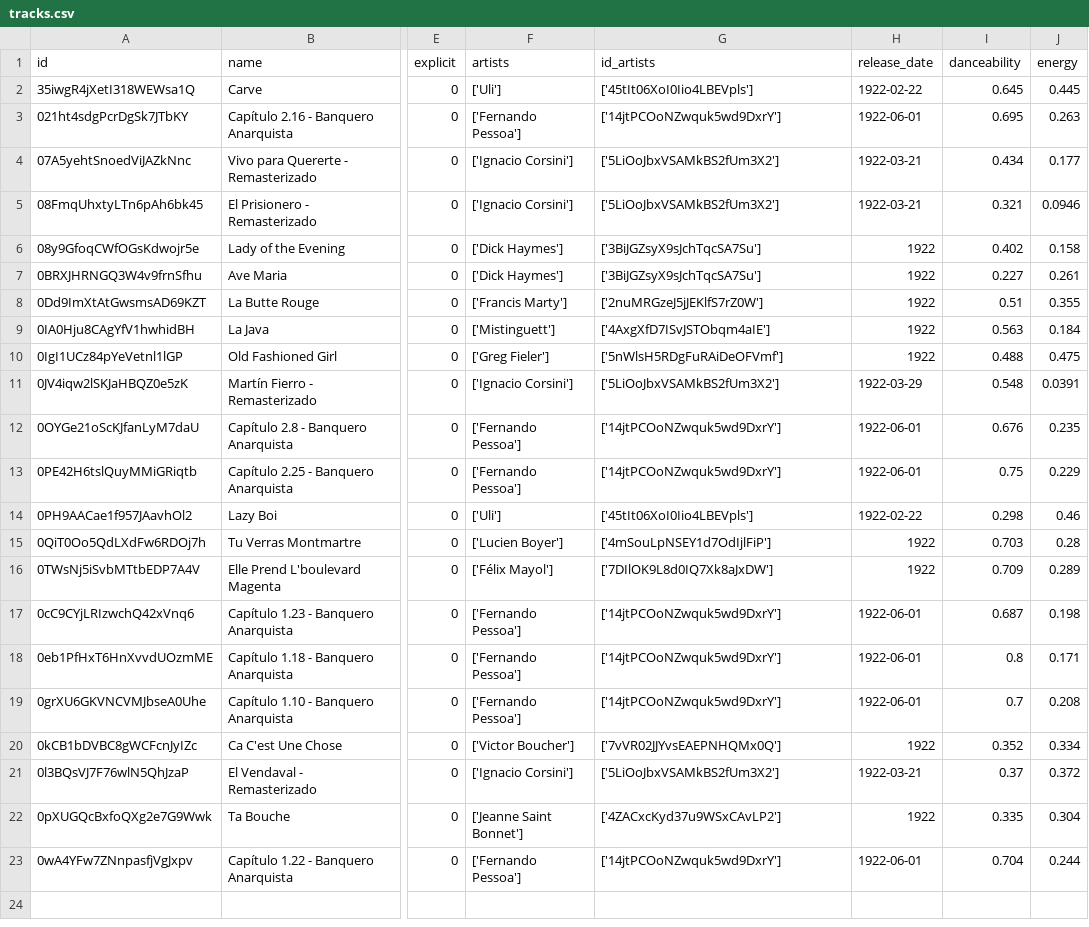
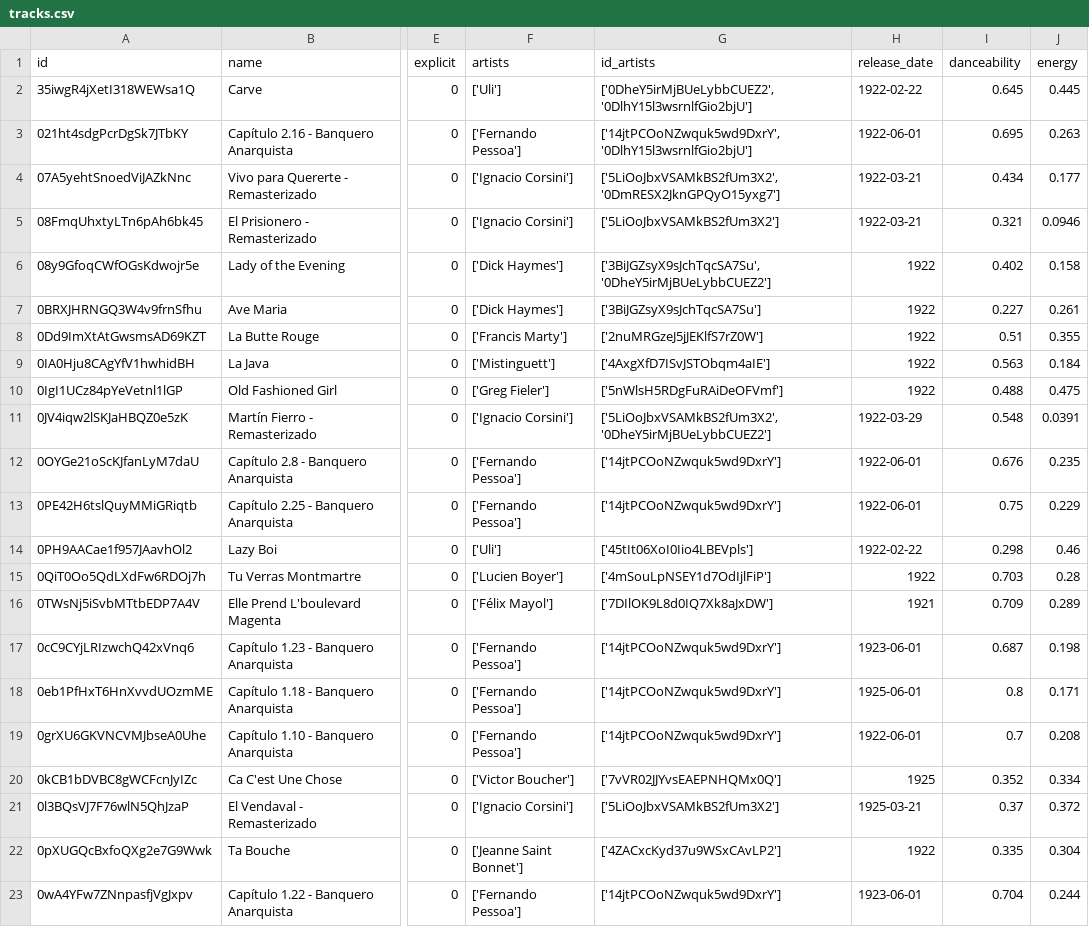
Before and after one commit to LaimonasG/spotify-data-transformation, a CSV file: myData/tracks.csv, drawn as a sheet; only a part is shown, gaps mark what is left out; the diff names each change by its address in the sheet, - before the commit and + after, or states it on an @@ line.

```diff
--- a/myData/tracks.csv
+++ b/myData/tracks.csv
-G2 (id_artists): ['45tIt06XoI0Iio4LBEVpls']
+G2 (id_artists): ['0DheY5irMjBUeLybbCUEZ2','0DlhY15l3wsrnlfGio2bjU']
-G3 (id_artists): ['14jtPCOoNZwquk5wd9DxrY']
+G3 (id_artists): ['14jtPCOoNZwquk5wd9DxrY','0DlhY15l3wsrnlfGio2bjU']
-G4 (id_artists): ['5LiOoJbxVSAMkBS2fUm3X2']
+G4 (id_artists): ['5LiOoJbxVSAMkBS2fUm3X2','0DmRESX2JknGPQyO15yxg7']
-G6 (id_artists): ['3BiJGZsyX9sJchTqcSA7Su']
+G6 (id_artists): ['3BiJGZsyX9sJchTqcSA7Su','0DheY5irMjBUeLybbCUEZ2']
-G11 (id_artists): ['5LiOoJbxVSAMkBS2fUm3X2']
+G11 (id_artists): ['5LiOoJbxVSAMkBS2fUm3X2','0DheY5irMjBUeLybbCUEZ2']
-H16 (release_date): 1922
+H16 (release_date): 1921
-H17 (release_date): 1922-06-01
+H17 (release_date): 1923-06-01
-H18 (release_date): 1922-06-01
+H18 (release_date): 1925-06-01
-H20 (release_date): 1922
+H20 (release_date): 1925
-H21 (release_date): 1922-03-21
+H21 (release_date): 1925-03-21
-H23 (release_date): 1922-06-01
+H23 (release_date): 1923-06-01
```
Also changed, not shown: myData/artists.csv, 4 other files.
